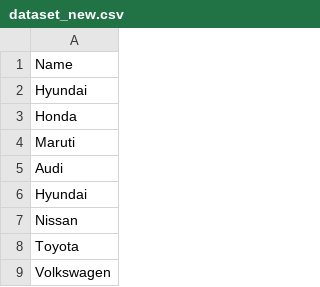
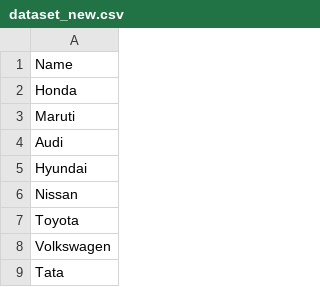
Before and after one commit to DataZeuss/Project1, a CSV file: dataset_new.csv, drawn as a sheet; only a part is shown; the shorter side is filled out with more unchanged rows.

Commit message:
delete hyundai row 2

```diff
--- a/dataset_new.csv
+++ b/dataset_new.csv
@@ -1,3 +1,2 @@
 Name
-Hyundai
 Honda
```
